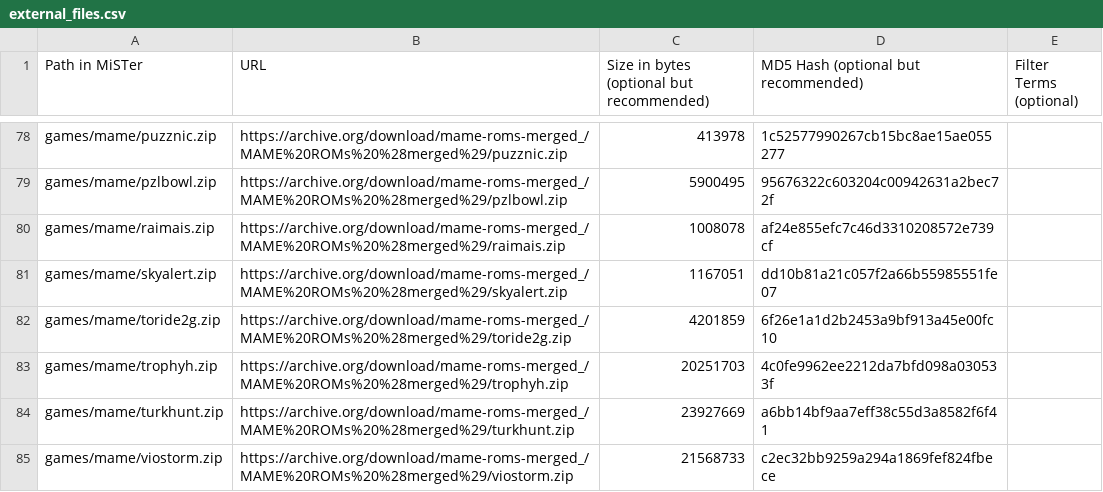
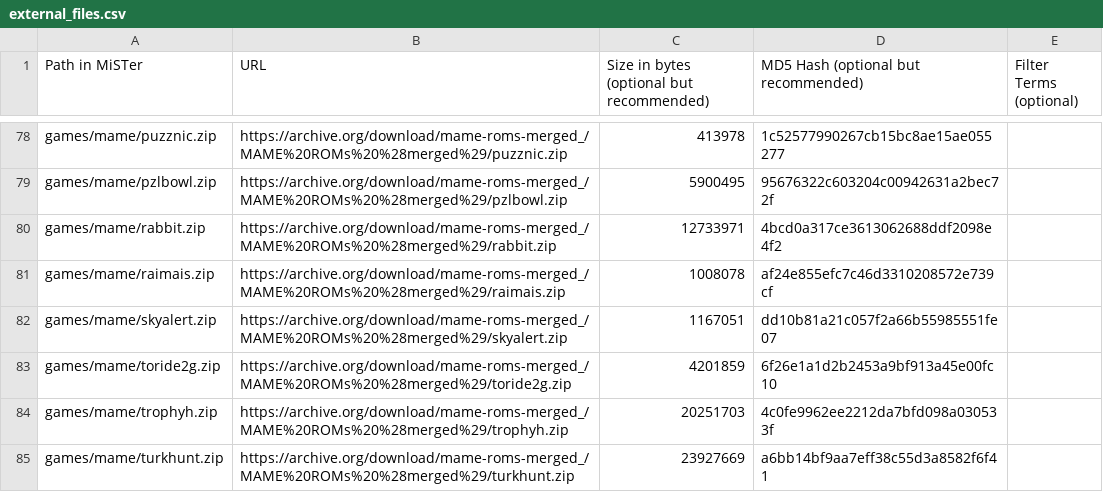
Before and after one commit to decoryah/MiSTer_decoryah, a CSV file: external_files.csv, drawn as a sheet; only a part is shown, gaps mark what is left out; the shorter side is filled out with more unchanged rows.

```diff
--- a/external_files.csv
+++ b/external_files.csv
@@ -79,2 +79,3 @@ games/mame/puzznic.zip,https://archive.org/download/mame-roms-merged_/MAME%20ROM
 games/mame/pzlbowl.zip,https://archive.org/download/mame-roms-merged_/MAME%20ROMs%20%28merged%29/pzlbowl.zip,5900495,95676322c603204c00942631a2bec72f,
+games/mame/rabbit.zip,https://archive.org/download/mame-roms-merged_/MAME%20ROMs%20%28merged%29/rabbit.zip,12733971,4bcd0a317ce3613062688ddf2098e4f2,
 games/mame/raimais.zip,https://archive.org/download/mame-roms-merged_/MAME%20ROMs%20%28merged%29/raimais.zip,1008078,af24e855efc7c46d3310208572e739cf,
```
Also changed, not shown: 6 other files.
